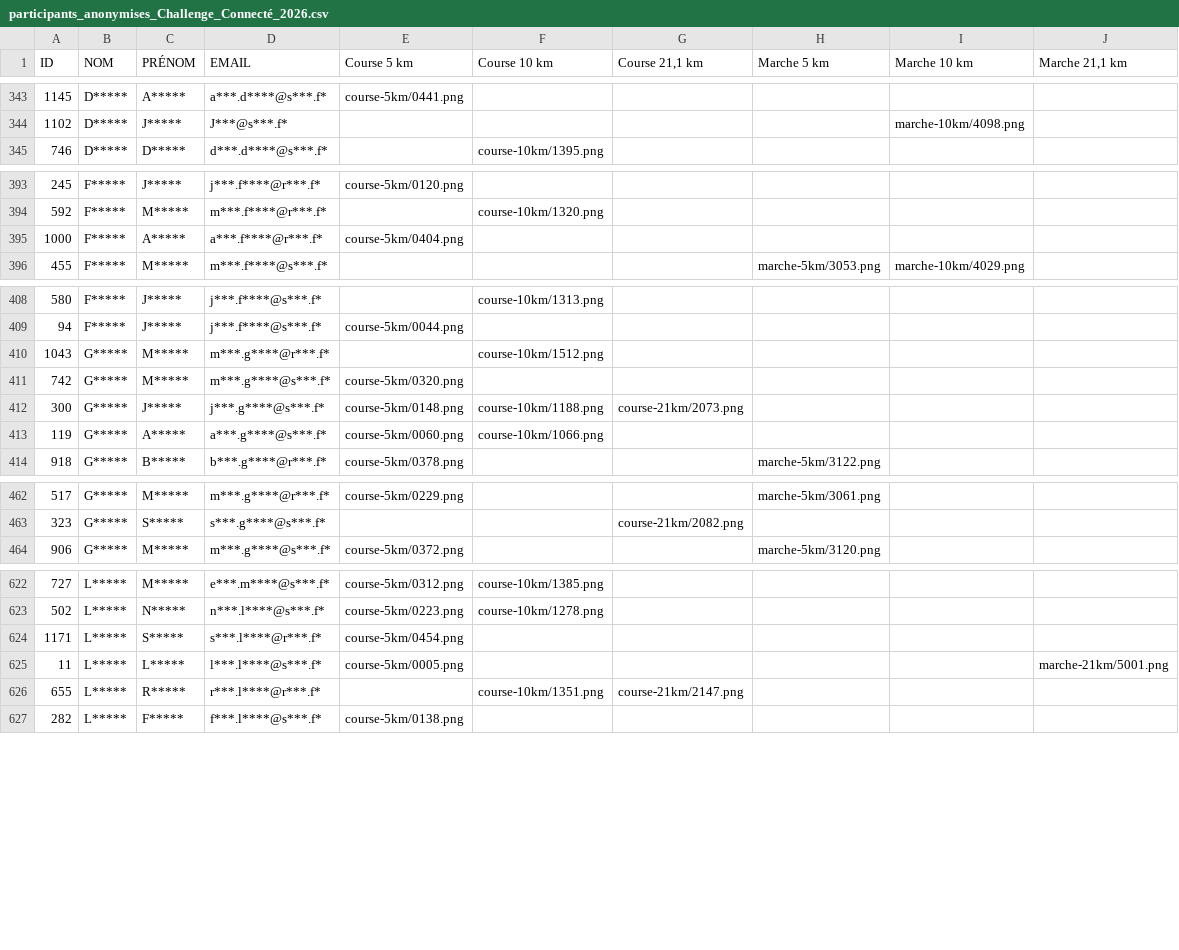
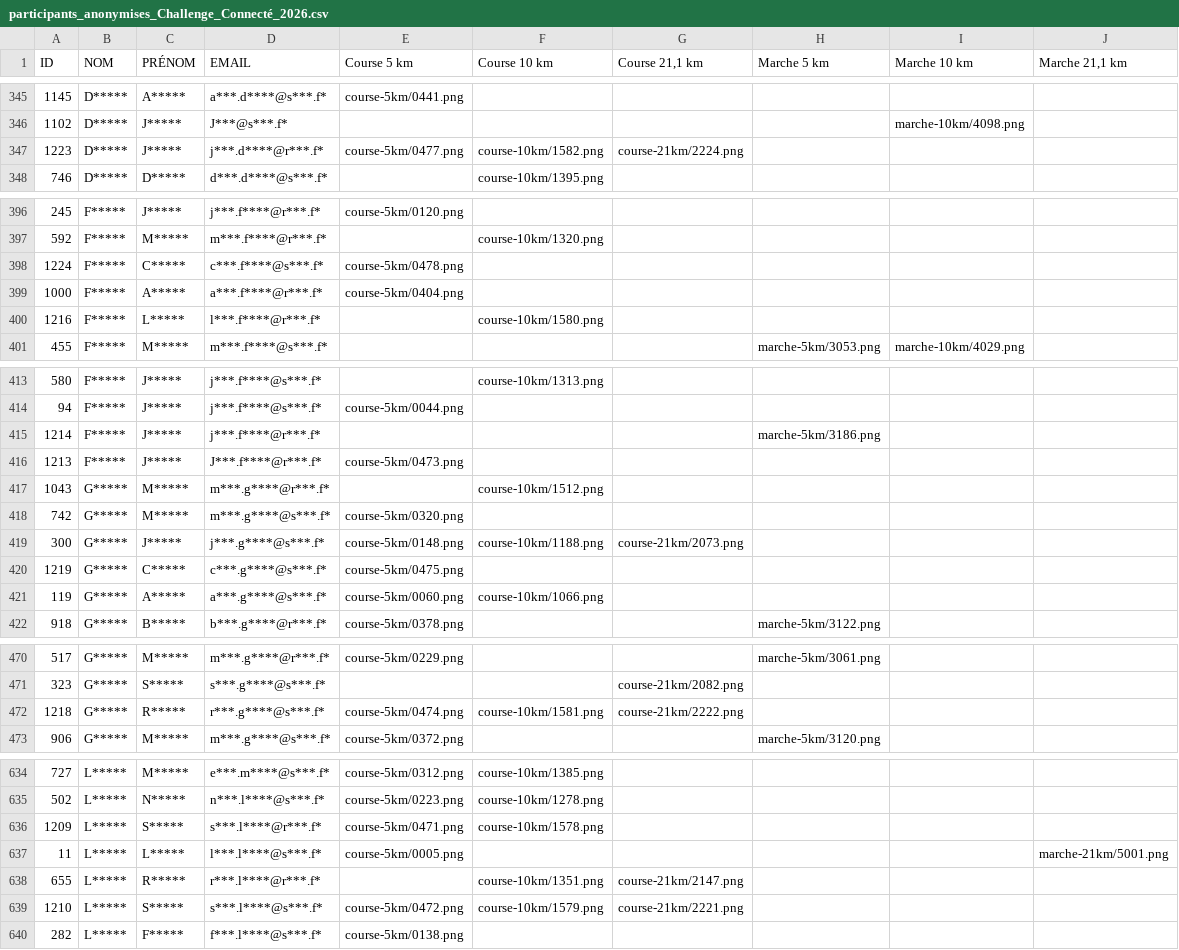
Before and after one commit to n58s29/SoRunning-inscriptions-2026, a CSV file: data/participants_anonymises_Challenge_Connecté_2026.csv, drawn as a sheet; only a part is shown, gaps mark what is left out; the diff covers the shown part only.

```diff
--- a/data/participants_anonymises_Challenge_Connecté_2026.csv
+++ b/data/participants_anonymises_Challenge_Connecté_2026.csv
@@ -344,2 +346,3 @@
 "1102";"D*****";"J*****";"J***@s***.f*";"";"";"";"";"marche-10km/4098.png";""
+"1223";"D*****";"J*****";"j***.d****@r***.f*";"course-5km/0477.png";"course-10km/1582.png";"course-21km/2224.png";"";"";""
 "746";"D*****";"D*****";"d***.d****@s***.f*";"";"course-10km/1395.png";"";"";"";""
@@ -394,3 +397,5 @@
 "592";"F*****";"M*****";"m***.f****@r***.f*";"";"course-10km/1320.png";"";"";"";""
+"1224";"F*****";"C*****";"c***.f****@s***.f*";"course-5km/0478.png";"";"";"";"";""
 "1000";"F*****";"A*****";"a***.f****@r***.f*";"course-5km/0404.png";"";"";"";"";""
+"1216";"F*****";"L*****";"l***.f****@r***.f*";"";"course-10km/1580.png";"";"";"";""
 "455";"F*****";"M*****";"m***.f****@s***.f*";"";"";"";"marche-5km/3053.png";"marche-10km/4029.png";""
@@ -409,2 +414,4 @@
 "94";"F*****";"J*****";"j***.f****@s***.f*";"course-5km/0044.png";"";"";"";"";""
+"1214";"F*****";"J*****";"j***.f****@r***.f*";"";"";"";"marche-5km/3186.png";"";""
+"1213";"F*****";"J*****";"J***.f****@r***.f*";"course-5km/0473.png";"";"";"";"";""
 "1043";"G*****";"M*****";"m***.g****@r***.f*";"";"course-10km/1512.png";"";"";"";""
@@ -412,2 +419,3 @@
 "300";"G*****";"J*****";"j***.g****@s***.f*";"course-5km/0148.png";"course-10km/1188.png";"course-21km/2073.png";"";"";""
+"1219";"G*****";"C*****";"c***.g****@s***.f*";"course-5km/0475.png";"";"";"";"";""
 "119";"G*****";"A*****";"a***.g****@s***.f*";"course-5km/0060.png";"course-10km/1066.png";"";"";"";""
@@ -463,2 +471,3 @@
 "323";"G*****";"S*****";"s***.g****@s***.f*";"";"";"course-21km/2082.png";"";"";""
+"1218";"G*****";"R*****";"r***.g****@s***.f*";"course-5km/0474.png";"course-10km/1581.png";"course-21km/2222.png";"";"";""
 "906";"G*****";"M*****";"m***.g****@s***.f*";"course-5km/0372.png";"";"";"marche-5km/3120.png";"";""
@@ -623,5 +635,6 @@
 "502";"L*****";"N*****";"n***.l****@s***.f*";"course-5km/0223.png";"course-10km/1278.png";"";"";"";""
-"1171";"L*****";"S*****";"s***.l****@r***.f*";"course-5km/0454.png";"";"";"";"";""
+"1209";"L*****";"S*****";"s***.l****@r***.f*";"course-5km/0471.png";"course-10km/1578.png";"";"";"";""
 "11";"L*****";"L*****";"l***.l****@s***.f*";"course-5km/0005.png";"";"";"";"";"marche-21km/5001.png"
 "655";"L*****";"R*****";"r***.l****@r***.f*";"";"course-10km/1351.png";"course-21km/2147.png";"";"";""
+"1210";"L*****";"S*****";"s***.l****@s***.f*";"course-5km/0472.png";"course-10km/1579.png";"course-21km/2221.png";"";"";""
 "282";"L*****";"F*****";"f***.l****@s***.f*";"course-5km/0138.png";"";"";"";"";""
```
Also changed, not shown: 7 added rows elsewhere in this file, 25 other files.
